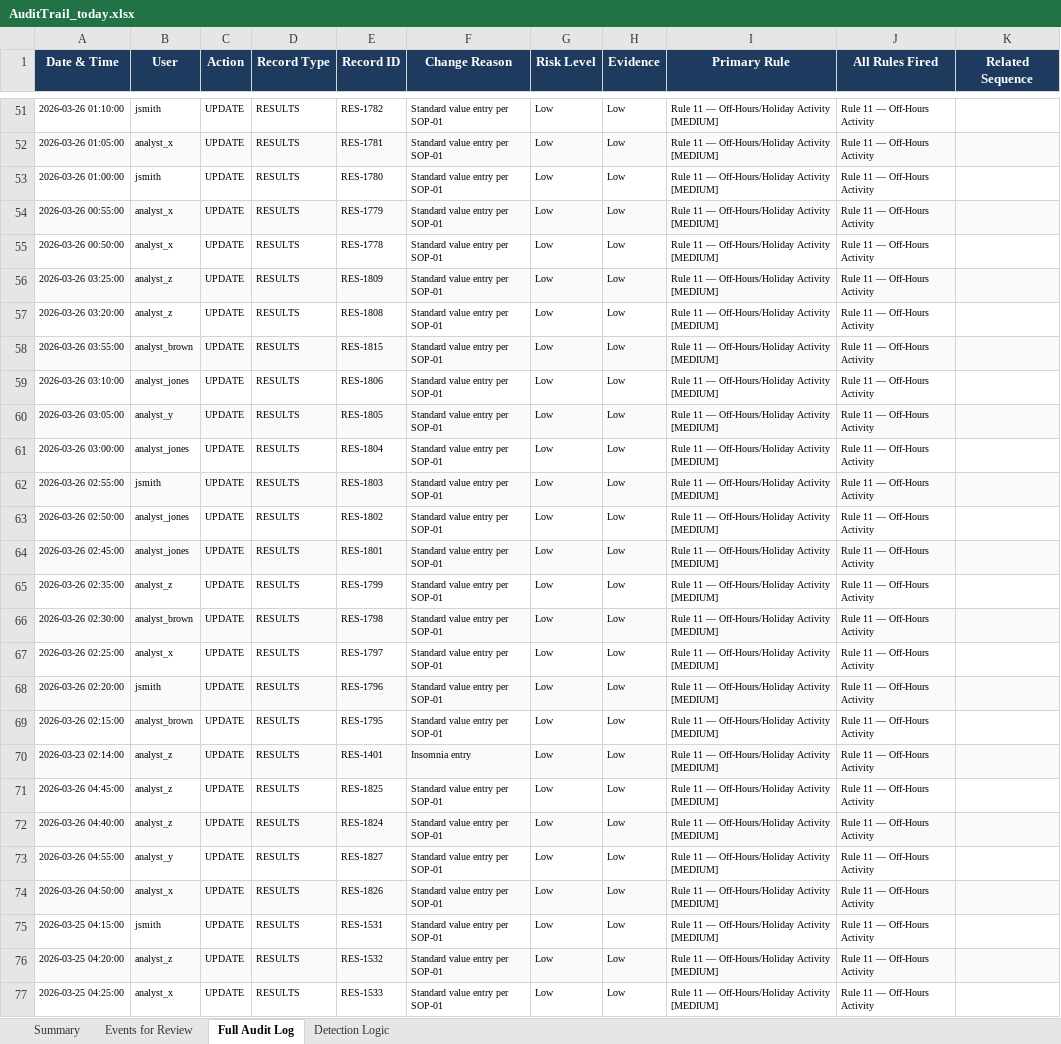
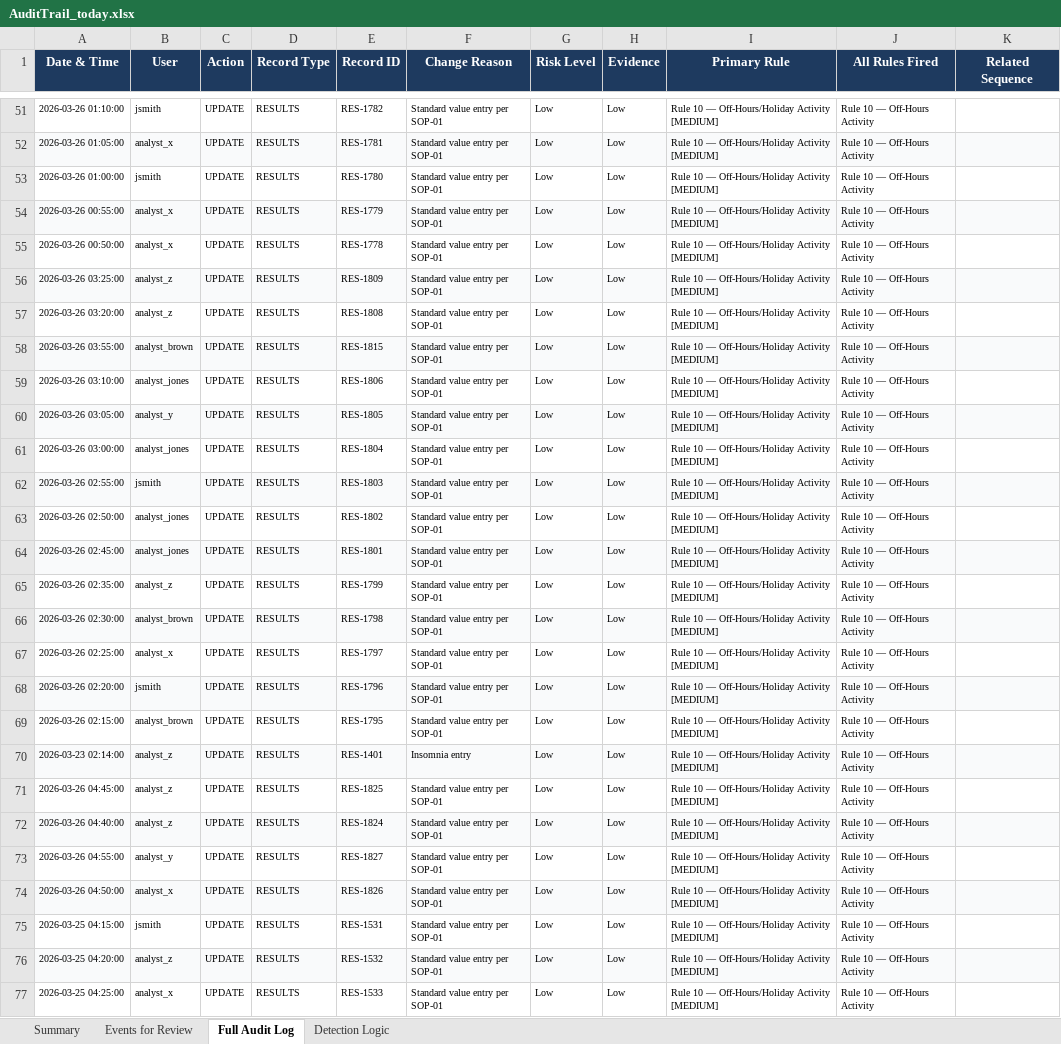
Before and after one commit to shanramani/Traceability-Architect, an Excel workbook: AuditTrail_today.xlsx, sheet Full Audit Log, drawn as a sheet; only a part is shown, gaps mark what is left out; values as stored, in another font and other column widths than the file's, no borders; the diff covers the shown part only; the diff names each change by its address in the sheet, - before the commit and + after, or states it on an @@ line.

```diff
--- a/AuditTrail_today.xlsx (sheet Full Audit Log)
+++ b/AuditTrail_today.xlsx (sheet Full Audit Log)
-I51:I77 (Primary Rule): Rule 11 — Off-Hours/Holiday Activity [MEDIUM]
+I51:I77 (Primary Rule): Rule 10 — Off-Hours/Holiday Activity [MEDIUM]
-J51:J77 (All Rules Fired): Rule 11 — Off-Hours Activity
+J51:J77 (All Rules Fired): Rule 10 — Off-Hours Activity
```
Also changed, not shown: 314 edited cells and cell formats elsewhere in this sheet, sheet Events for Review, sheet Summary.
